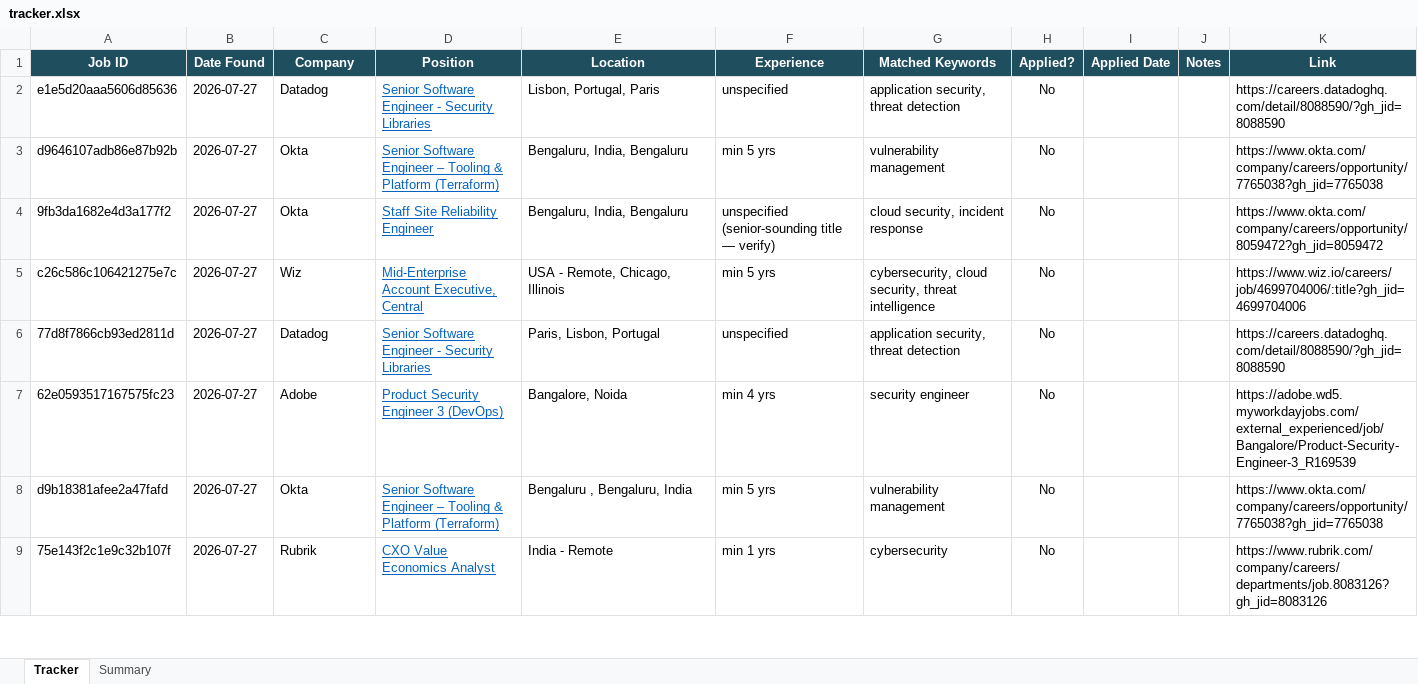
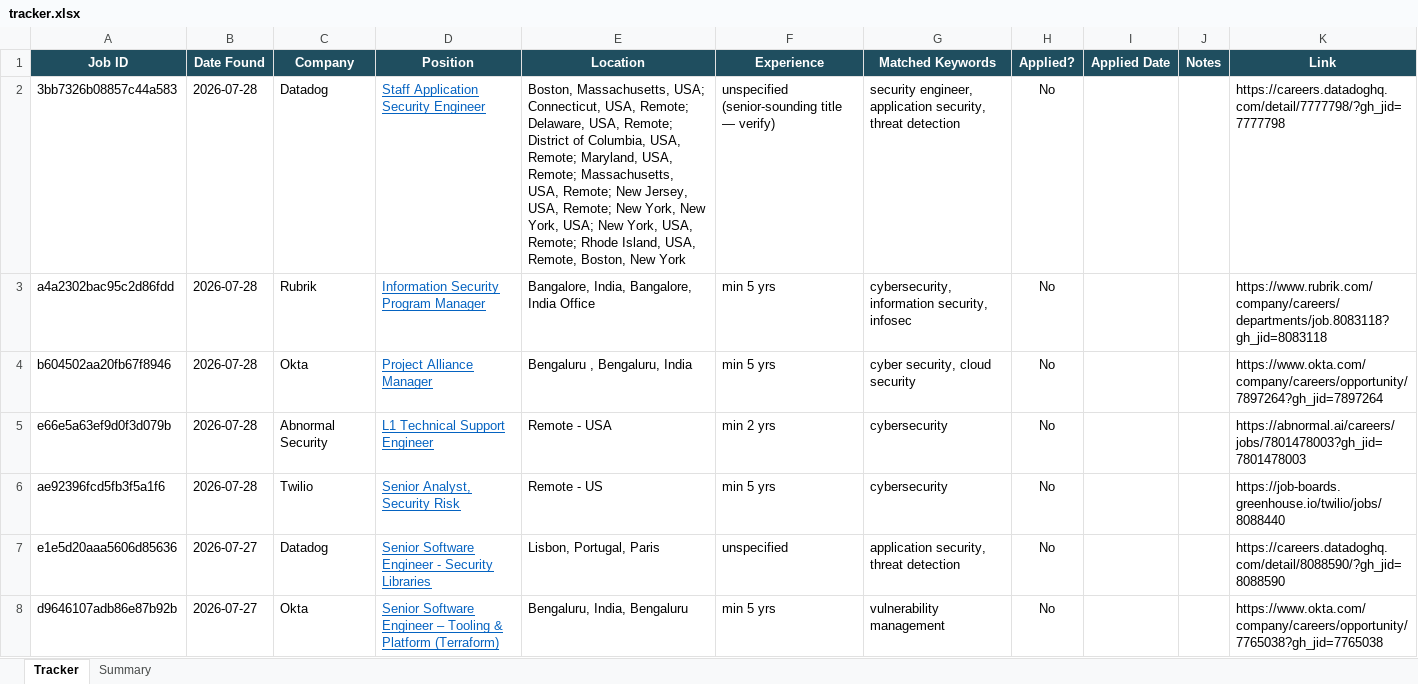
Before and after one commit to rajattiwari-stack/job-sentinel, an Excel workbook: tracker.xlsx, sheet Tracker, drawn as a sheet; only a part is shown; the shorter side is filled out with more unchanged rows; values as stored, in another font and other column widths than the file's, no borders; conditional formats not drawn; the diff names each change by its address in the sheet, - before the commit and + after, or states it on an @@ line.

```diff
--- a/tracker.xlsx (sheet Tracker)
+++ b/tracker.xlsx (sheet Tracker)
+row 2: 3bb7326b08857c44a583 | 2026-07-28 | Datadog | Staff Application Security Engineer | Boston, Massachusetts, USA; Connecticut, USA, Remote; Delaware, USA, Remote; District of Columbia, USA, Remote; Maryland, USA, Remote; Massachusetts, USA, Remote; New Jersey, USA, Remote; New York, New York, USA; New York, USA, Remote; Rhode Island, USA, Remote, Boston, New York | unspecified (senior-sounding title — verify) | security engineer, application security, threat detection | No |  |  | https://careers.datadoghq.com/detail/7777798/?gh_jid=7777798
+row 3: a4a2302bac95c2d86fdd | 2026-07-28 | Rubrik | Information Security Program Manager | Bangalore, India, Bangalore, India Office | min 5 yrs | cybersecurity, information security, infosec | No |  |  | https://www.rubrik.com/company/careers/departments/job.8083118?gh_jid=8083118
+row 4: b604502aa20fb67f8946 | 2026-07-28 | Okta | Project Alliance Manager | Bengaluru , Bengaluru, India | min 5 yrs | cyber security, cloud security | No |  |  | https://www.okta.com/company/careers/opportunity/7897264?gh_jid=7897264
+row 5: e66e5a63ef9d0f3d079b | 2026-07-28 | Abnormal Security | L1 Technical Support Engineer | Remote - USA | min 2 yrs | cybersecurity | No |  |  | https://abnormal.ai/careers/jobs/7801478003?gh_jid=7801478003
+row 6: ae92396fcd5fb3f5a1f6 | 2026-07-28 | Twilio | Senior Analyst, Security Risk | Remote - US | min 5 yrs | cybersecurity | No |  |  | https://job-boards.greenhouse.io/twilio/jobs/8088440
```
Also changed, not shown: 1 other file.
